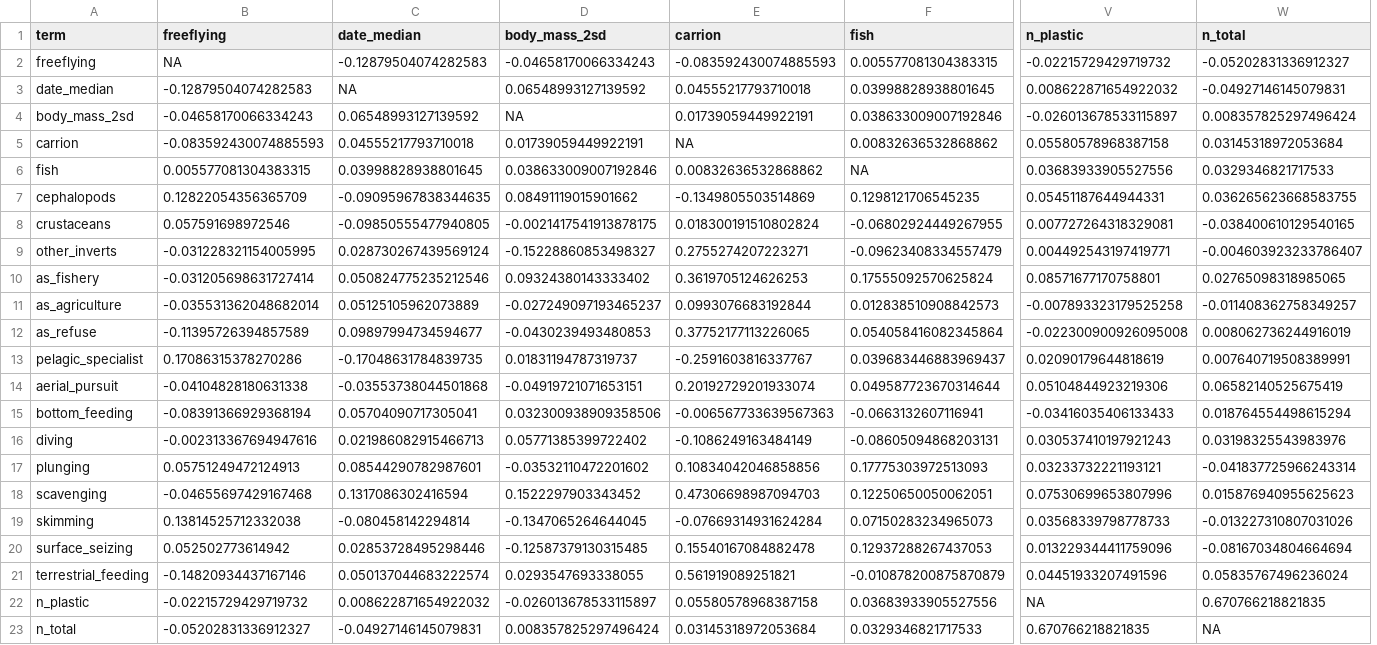
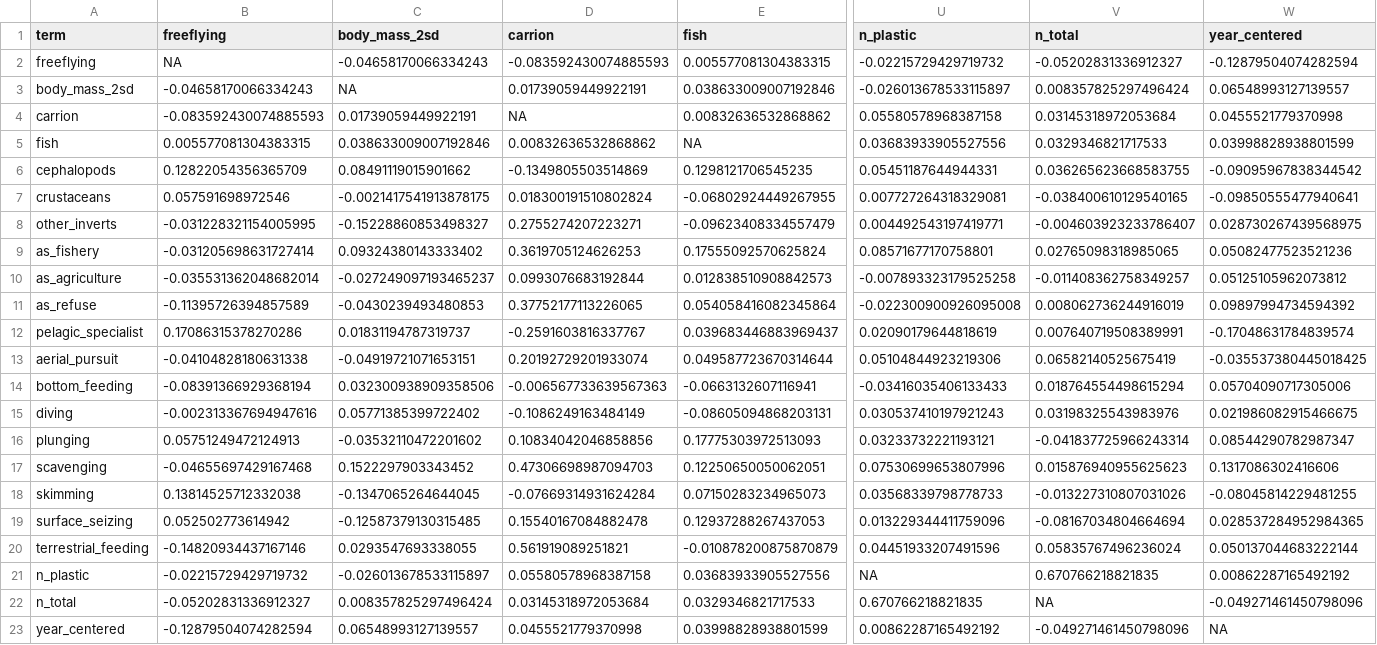
Before and after one commit to nhcooper123/PhyloPlastics, a CSV file: output/correlations.csv, drawn as a sheet; only a part is shown, gaps mark what is left out; removed rows and columns are numbered as before the commit, all else as after; rows hold the shown columns only; the diff names each change by its address in the sheet, - before the commit and + after, or states it on an @@ line.

Commit message:
Add year centred to correlation matrix

```diff
--- a/output/correlations.csv
+++ b/output/correlations.csv
-column C (date_median), row 2: -0.12879504074282583; rows 4-23: 0.06548993127139592 | 0.04555217793710018 | 0.03998828938801645 | -0.09095967838344635 | -0.09850555477940805 | 0.028730267439569124 | 0.050824775235212546 | 0.05125105962073889 | 0.09897994734594677 | -0.17048631784839735 | -0.03553738044501868 | 0.05704090717305041 | 0.021986082915466713 | 0.08544290782987601 | 0.1317086302416594 | -0.080458142294814 | 0.02853728495298446 | 0.050137044683222574 | 0.008622871654922032 | -0.04927146145079831
+column W (year_centered), rows 2-22: -0.12879504074282594 | 0.06548993127139557 | 0.0455521779370998 | 0.03998828938801599 | -0.09095967838344542 | -0.09850555477940641 | 0.028730267439568975 | 0.05082477523521236 | 0.05125105962073812 | 0.09897994734594392 | -0.17048631784839574 | -0.035537380445018425 | 0.05704090717305006 | 0.021986082915466675 | 0.08544290782987347 | 0.1317086302416606 | -0.08045814229481255 | 0.028537284952984365 | 0.050137044683222144 | 0.00862287165492192 | -0.049271461450798096
-row 3: date_median | -0.12879504074282583 | NA | 0.06548993127139592 | 0.04555217793710018 | 0.03998828938801645 | 0.008622871654922032 | -0.04927146145079831
+row 23: year_centered | -0.12879504074282594 | 0.06548993127139557 | 0.0455521779370998 | 0.03998828938801599 | 0.00862287165492192 | -0.049271461450798096 | NA
```
Also changed, not shown: 1 other file.
